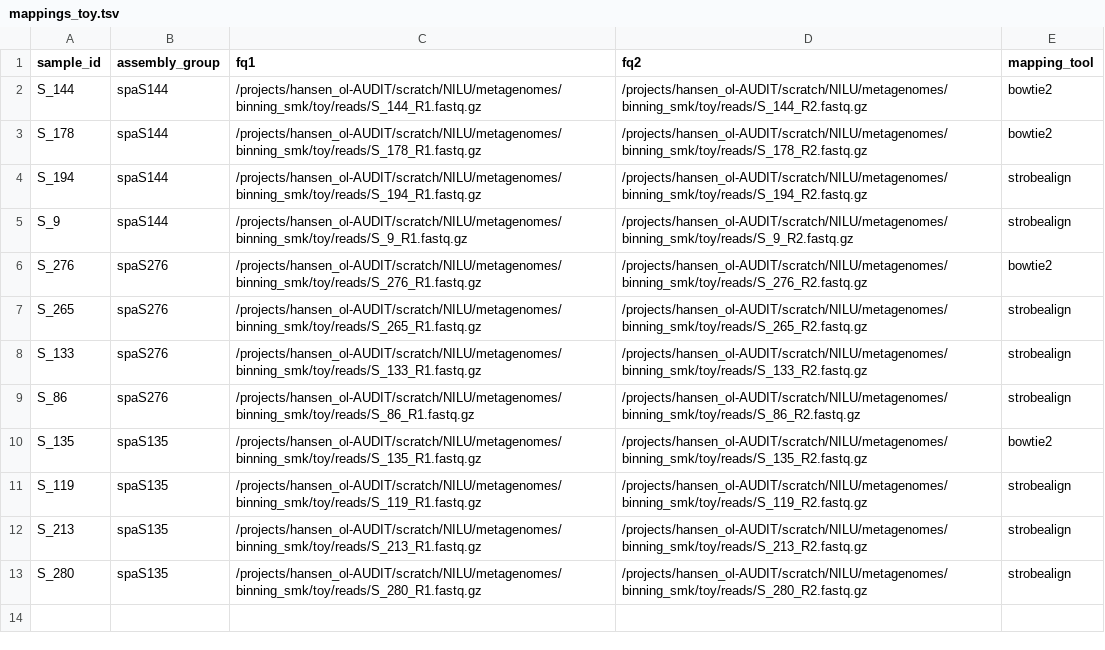
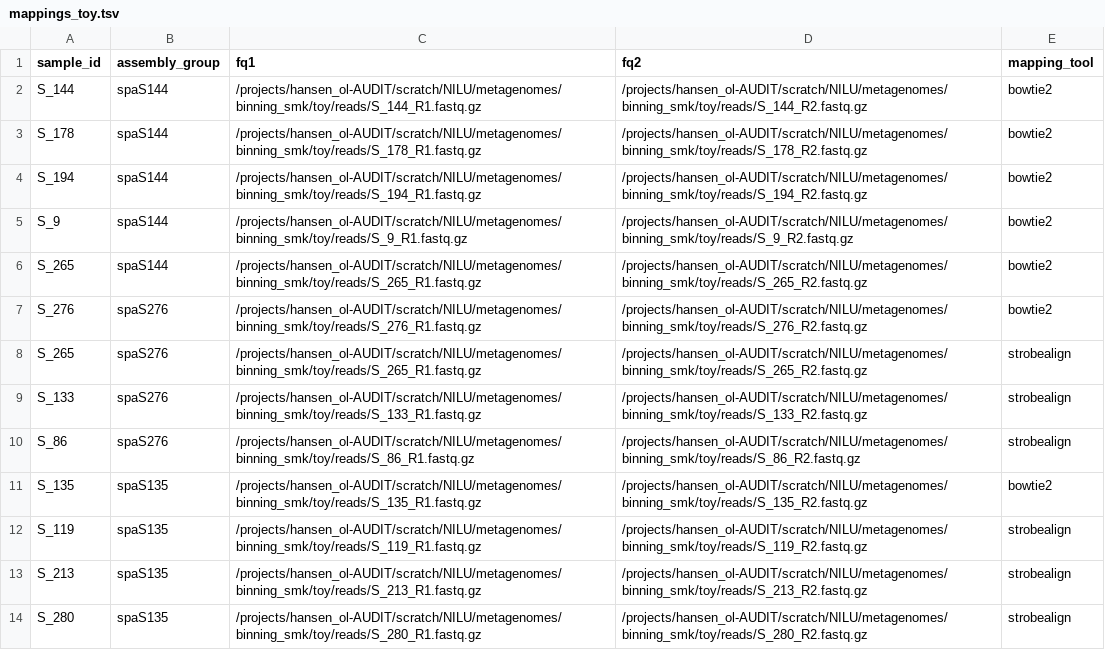
Before and after one commit to fconstancias/shotgun_metagenomics_binning, a TSV file: toy/mappings_toy.tsv, drawn as a sheet.

```diff
--- a/toy/mappings_toy.tsv
+++ b/toy/mappings_toy.tsv
@@ -3,4 +3,5 @@ S_144	spaS144	/projects/hansen_ol-AUDIT/scratch/NILU/metagenomes/binning_smk/toy
 S_178	spaS144	/projects/hansen_ol-AUDIT/scratch/NILU/metagenomes/binning_smk/toy/reads/S_178_R1.fastq.gz	/projects/hansen_ol-AUDIT/scratch/NILU/metagenomes/binning_smk/toy/reads/S_178_R2.fastq.gz	bowtie2
-S_194	spaS144	/projects/hansen_ol-AUDIT/scratch/NILU/metagenomes/binning_smk/toy/reads/S_194_R1.fastq.gz	/projects/hansen_ol-AUDIT/scratch/NILU/metagenomes/binning_smk/toy/reads/S_194_R2.fastq.gz	strobealign
-S_9	spaS144	/projects/hansen_ol-AUDIT/scratch/NILU/metagenomes/binning_smk/toy/reads/S_9_R1.fastq.gz	/projects/hansen_ol-AUDIT/scratch/NILU/metagenomes/binning_smk/toy/reads/S_9_R2.fastq.gz	strobealign
+S_194	spaS144	/projects/hansen_ol-AUDIT/scratch/NILU/metagenomes/binning_smk/toy/reads/S_194_R1.fastq.gz	/projects/hansen_ol-AUDIT/scratch/NILU/metagenomes/binning_smk/toy/reads/S_194_R2.fastq.gz	bowtie2
+S_9	spaS144	/projects/hansen_ol-AUDIT/scratch/NILU/metagenomes/binning_smk/toy/reads/S_9_R1.fastq.gz	/projects/hansen_ol-AUDIT/scratch/NILU/metagenomes/binning_smk/toy/reads/S_9_R2.fastq.gz	bowtie2
+S_265	spaS144	/projects/hansen_ol-AUDIT/scratch/NILU/metagenomes/binning_smk/toy/reads/S_265_R1.fastq.gz	/projects/hansen_ol-AUDIT/scratch/NILU/metagenomes/binning_smk/toy/reads/S_265_R2.fastq.gz	bowtie2
 S_276	spaS276	/projects/hansen_ol-AUDIT/scratch/NILU/metagenomes/binning_smk/toy/reads/S_276_R1.fastq.gz	/projects/hansen_ol-AUDIT/scratch/NILU/metagenomes/binning_smk/toy/reads/S_276_R2.fastq.gz	bowtie2
```
Also changed, not shown: 7 other files.
